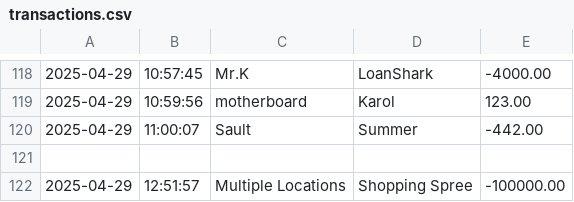
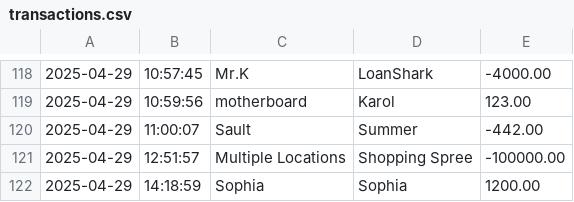
Before and after one commit to ABrooksGit/Capstone-1-Accounting-Ledger, a CSV file: transactions.csv, drawn as a sheet; only a part is shown, gaps mark what is left out; removed rows and columns are numbered as before the commit, all else as after; the diff names each change by its address in the sheet, - before the commit and + after, or states it on an @@ line.

```diff
--- a/transactions.csv
+++ b/transactions.csv
-row 121: (empty)
+row 122: 2025-04-29 | 14:18:59 | Sophia | Sophia | 1200.00
```
Also changed, not shown: 2 other files.
